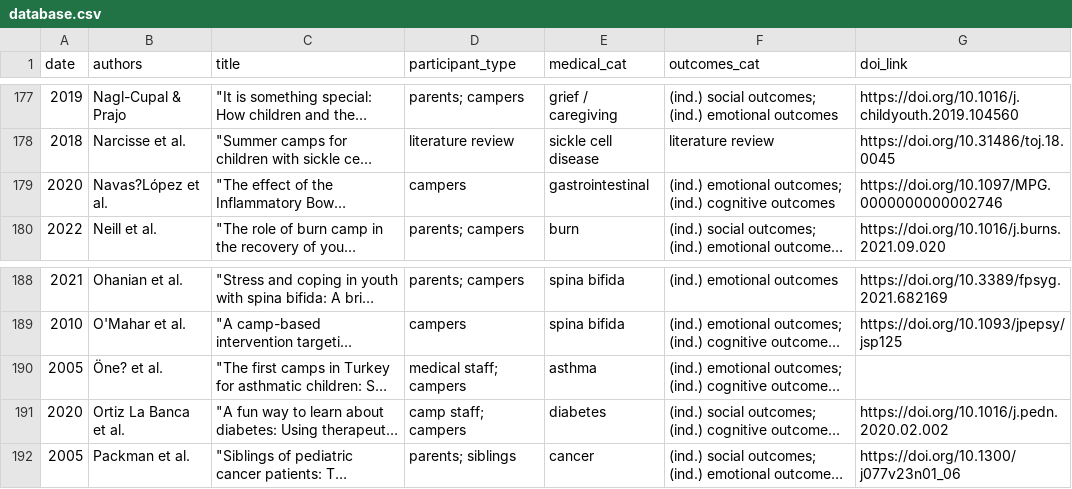
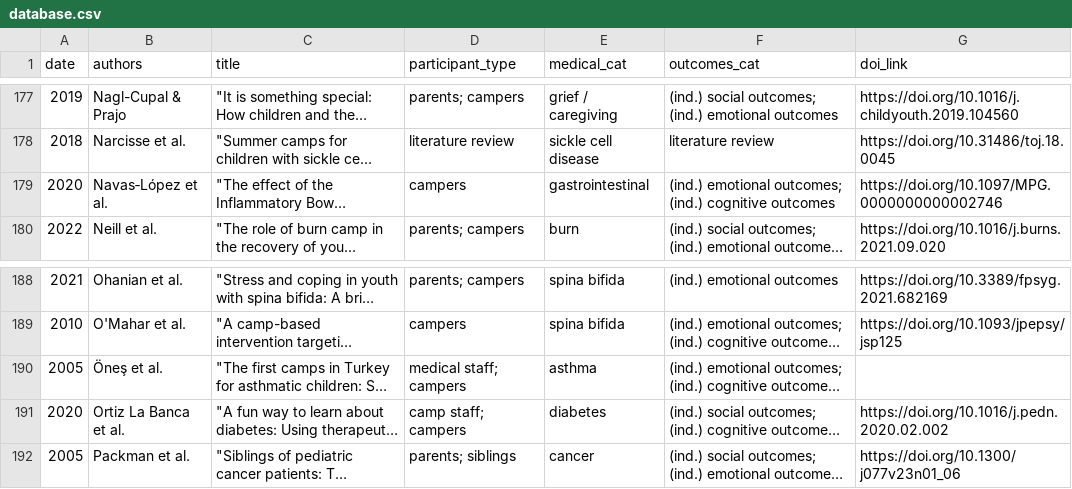
Before and after one commit to jonathangerth/jonathangerth.github.io, a CSV file: assets/database.csv, drawn as a sheet; only a part is shown, gaps mark what is left out; long unchanged cells end in …; the diff names each change by its address in the sheet, - before the commit and + after, or states it on an @@ line.

Commit message:
Add files via upload
Changed to Google Sheet, should fix special characters in author names

```diff
--- a/assets/database.csv
+++ b/assets/database.csv
-B179 (authors): Navas?López et al.
+B179 (authors): Navas‐López et al.
-B190 (authors): Öne? et al.
+B190 (authors): Öneş et al.
```
